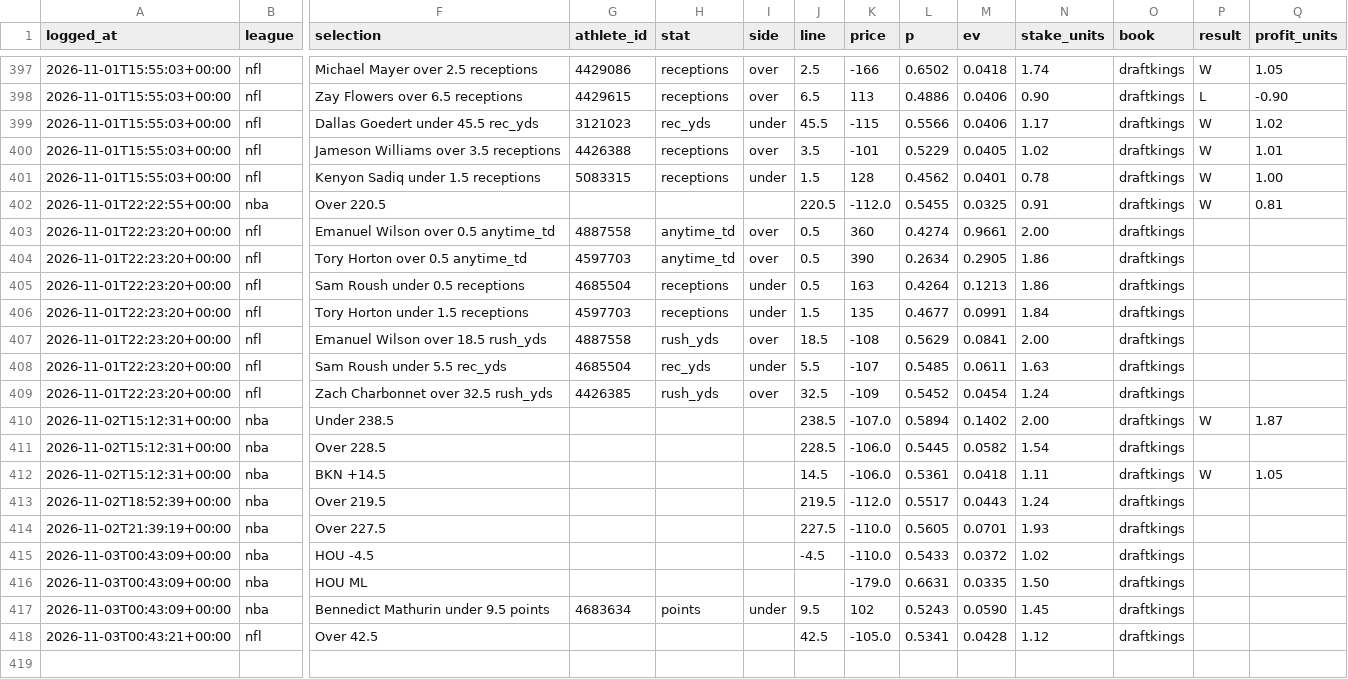
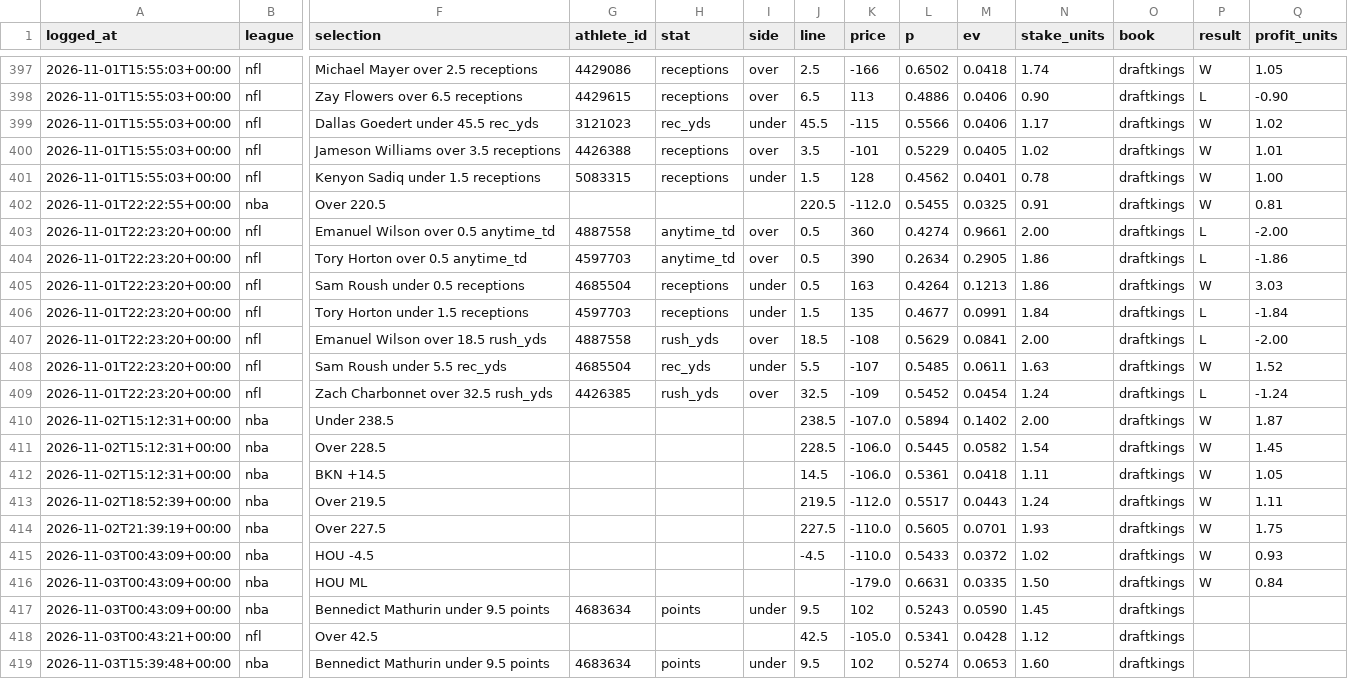
Before and after one commit to gmoneydakota/my-city, a CSV file: bets/history/picks.csv, drawn as a sheet; only a part is shown, gaps mark what is left out; rows hold the shown columns only; the diff names each change by its address in the sheet, - before the commit and + after, or states it on an @@ line.

```diff
--- a/bets/history/picks.csv
+++ b/bets/history/picks.csv
-P403:P404 (result): (empty)
+P403:P404 (result): L
-Q403 (profit_units): (empty)
+Q403 (profit_units): -2.00
-Q404 (profit_units): (empty)
+Q404 (profit_units): -1.86
-P405 (result): (empty)
+P405 (result): W
-Q405 (profit_units): (empty)
+Q405 (profit_units): 3.03
-P406:P407 (result): (empty)
+P406:P407 (result): L
-Q406 (profit_units): (empty)
+Q406 (profit_units): -1.84
-Q407 (profit_units): (empty)
+Q407 (profit_units): -2.00
-P408 (result): (empty)
+P408 (result): W
-Q408 (profit_units): (empty)
+Q408 (profit_units): 1.52
-P409 (result): (empty)
+P409 (result): L
-Q409 (profit_units): (empty)
+Q409 (profit_units): -1.24
-P411 (result): (empty)
+P411 (result): W
-Q411 (profit_units): (empty)
+Q411 (profit_units): 1.45
-P413:P416 (result): (empty)
+P413:P416 (result): W
-Q413 (profit_units): (empty)
+Q413 (profit_units): 1.11
-Q414 (profit_units): (empty)
+Q414 (profit_units): 1.75
-Q415 (profit_units): (empty)
+Q415 (profit_units): 0.93
-Q416 (profit_units): (empty)
+Q416 (profit_units): 0.84
+row 419: 2026-11-03T15:39:48+00:00 | nba | Bennedict Mathurin under 9.5 points | 4683634 | points | under | 9.5 | 102 | 0.5274 | 0.0653 | 1.60 | draftkings
```
Also changed, not shown: bets/reports/2026-11-03_nba_all_prices.csv, bets/reports/2026-11-03_nfl_all_prices.csv, 9 other files.
